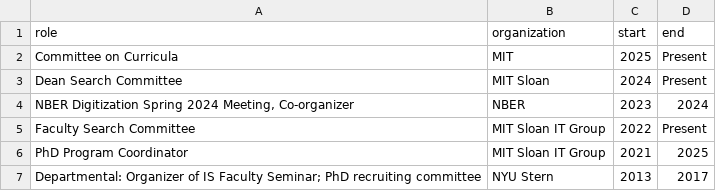
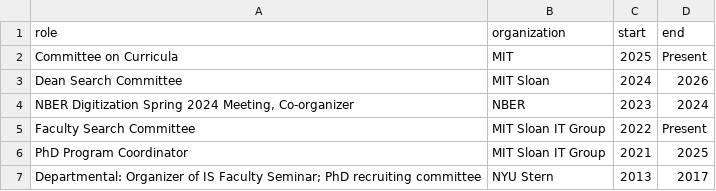
Before and after one commit to johnjosephhorton/johnjosephhorton.github.io, a CSV file: data/service.csv, drawn as a sheet.

Commit message:
Update service dates and award details

```diff
--- a/data/service.csv
+++ b/data/service.csv
@@ -2,3 +2,3 @@ role,organization,start,end
 "Committee on Curricula","MIT",2025,Present
-"Dean Search Committee","MIT Sloan",2024,Present
+"Dean Search Committee","MIT Sloan",2024,2026
 "NBER Digitization Spring 2024 Meeting, Co-organizer",NBER,2023,2024
```
Also changed, not shown: data/awards.csv, 3 other files.
